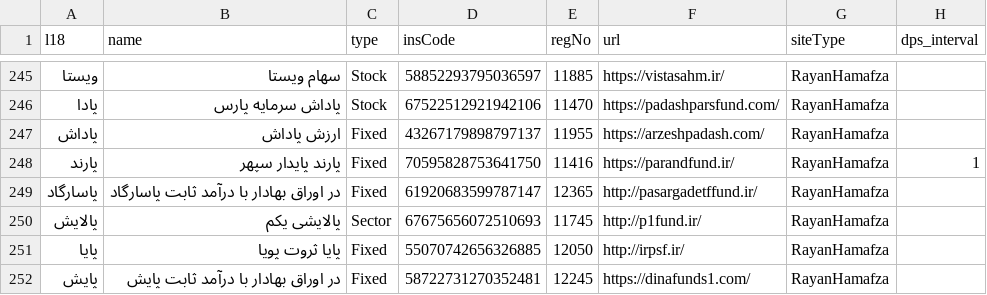
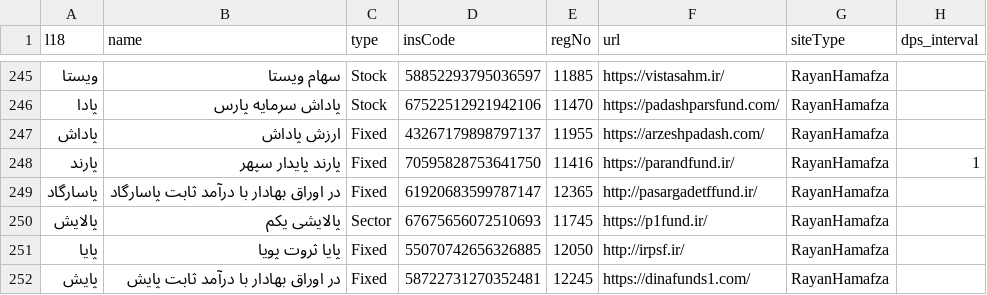
Before and after one commit to 5j9/iranetf, a CSV file: iranetf/dataset.csv, drawn as a sheet; only a part is shown, gaps mark what is left out.

Commit message:
p1fund now uses https

```diff
--- a/iranetf/dataset.csv
+++ b/iranetf/dataset.csv
@@ -249,3 +249,3 @@
 پاسارگاد,در اوراق بهادار با درآمد ثابت پاسارگاد,Fixed,61920683599787147,12365,http://pasargadetffund.ir/,RayanHamafza,
-پالایش,پالایشی یکم,Sector,67675656072510693,11745,http://p1fund.ir/,RayanHamafza,
+پالایش,پالایشی یکم,Sector,67675656072510693,11745,https://p1fund.ir/,RayanHamafza,
 پایا,پایا ثروت پویا,Fixed,55070742656326885,12050,http://irpsf.ir/,RayanHamafza,
```
